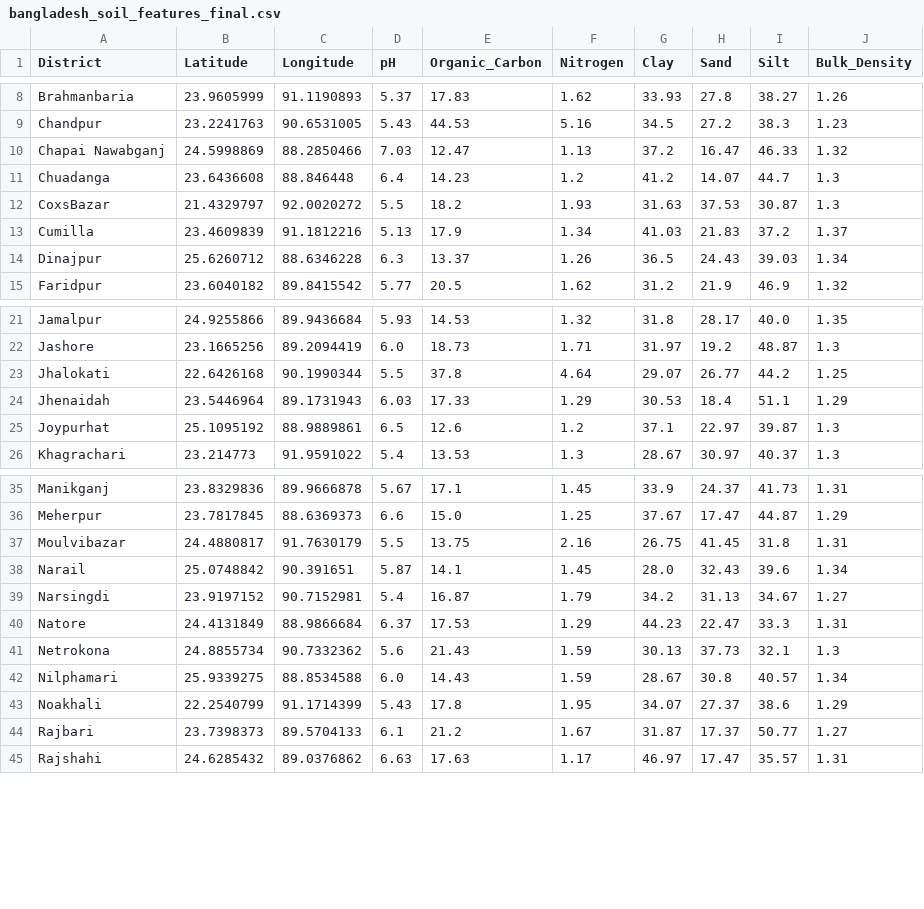
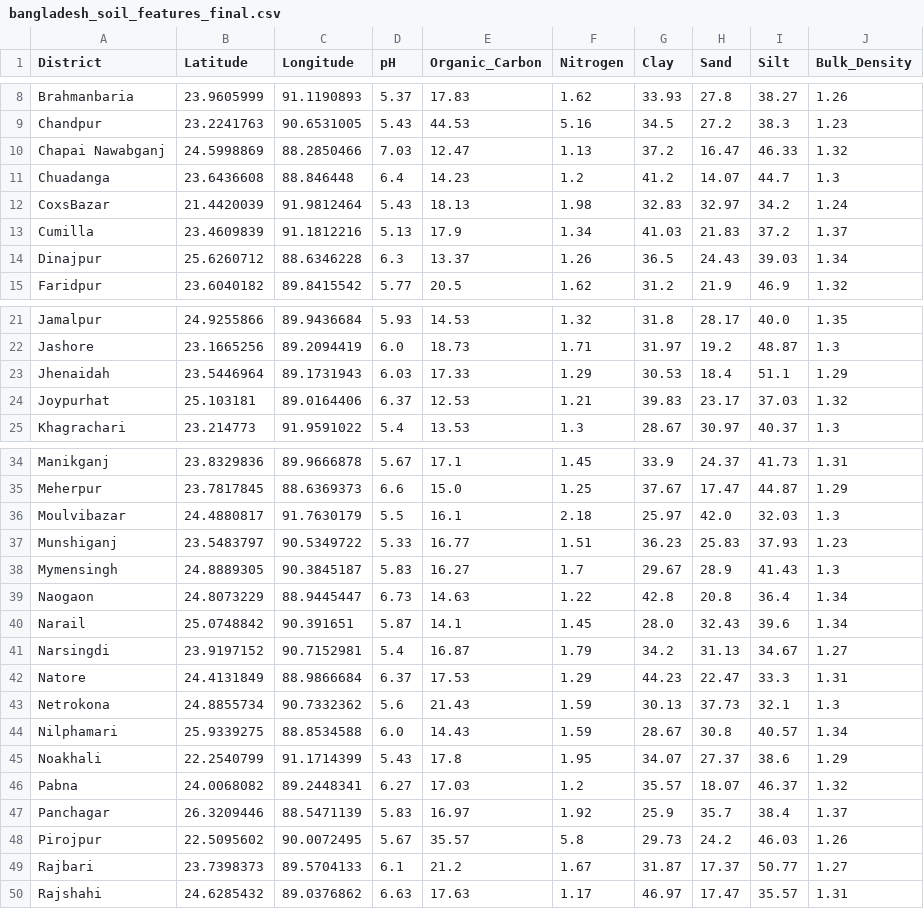
Before and after one commit to Group-9-i-i/ADY201m-Project, a CSV file: baladesh data/bangladesh_soil_features_final.csv, drawn as a sheet; only a part is shown, gaps mark what is left out.

```diff
--- a/baladesh data/bangladesh_soil_features_final.csv
+++ b/baladesh data/bangladesh_soil_features_final.csv
@@ -11,3 +11,3 @@ Chapai Nawabganj,24.5998869,88.2850466,7.03,12.47,1.13,37.2,16.47,46.33,1.32
 Chuadanga,23.6436608,88.846448,6.4,14.23,1.2,41.2,14.07,44.7,1.3
-CoxsBazar,21.4329797,92.0020272,5.5,18.2,1.93,31.63,37.53,30.87,1.3
+CoxsBazar,21.4420039,91.9812464,5.43,18.13,1.98,32.83,32.97,34.2,1.24
 Cumilla,23.4609839,91.1812216,5.13,17.9,1.34,41.03,21.83,37.2,1.37
@@ -22,5 +22,4 @@ Jamalpur,24.9255866,89.9436684,5.93,14.53,1.32,31.8,28.17,40.0,1.35
 Jashore,23.1665256,89.2094419,6.0,18.73,1.71,31.97,19.2,48.87,1.3
-Jhalokati,22.6426168,90.1990344,5.5,37.8,4.64,29.07,26.77,44.2,1.25
 Jhenaidah,23.5446964,89.1731943,6.03,17.33,1.29,30.53,18.4,51.1,1.29
-Joypurhat,25.1095192,88.9889861,6.5,12.6,1.2,37.1,22.97,39.87,1.3
+Joypurhat,25.103181,89.0164406,6.37,12.53,1.21,39.83,23.17,37.03,1.32
 Khagrachari,23.214773,91.9591022,5.4,13.53,1.3,28.67,30.97,40.37,1.3
@@ -36,3 +35,6 @@ Manikganj,23.8329836,89.9666878,5.67,17.1,1.45,33.9,24.37,41.73,1.31
 Meherpur,23.7817845,88.6369373,6.6,15.0,1.25,37.67,17.47,44.87,1.29
-Moulvibazar,24.4880817,91.7630179,5.5,13.75,2.16,26.75,41.45,31.8,1.31
+Moulvibazar,24.4880817,91.7630179,5.5,16.1,2.18,25.97,42.0,32.03,1.3
+Munshiganj,23.5483797,90.5349722,5.33,16.77,1.51,36.23,25.83,37.93,1.23
+Mymensingh,24.8889305,90.3845187,5.83,16.27,1.7,29.67,28.9,41.43,1.3
+Naogaon,24.8073229,88.9445447,6.73,14.63,1.22,42.8,20.8,36.4,1.34
 Narail,25.0748842,90.391651,5.87,14.1,1.45,28.0,32.43,39.6,1.34
@@ -43,2 +45,5 @@ Nilphamari,25.9339275,88.8534588,6.0,14.43,1.59,28.67,30.8,40.57,1.34
 Noakhali,22.2540799,91.1714399,5.43,17.8,1.95,34.07,27.37,38.6,1.29
+Pabna,24.0068082,89.2448341,6.27,17.03,1.2,35.57,18.07,46.37,1.32
+Panchagar,26.3209446,88.5471139,5.83,16.97,1.92,25.9,35.7,38.4,1.37
+Pirojpur,22.5095602,90.0072495,5.67,35.57,5.8,29.73,24.2,46.03,1.26
 Rajbari,23.7398373,89.5704133,6.1,21.2,1.67,31.87,17.37,50.77,1.27
```
Also changed, not shown: 4 other files.
